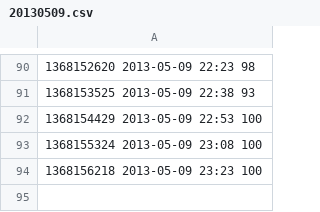
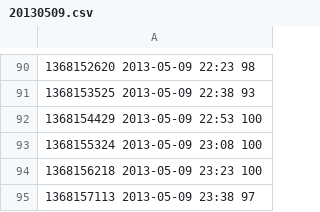
Before and after one commit to realguess/espace, a CSV file: data/20130509.csv, drawn as a sheet; only a part is shown, gaps mark what is left out.

```diff
--- a/data/20130509.csv
+++ b/data/20130509.csv
@@ -94 +94,2 @@
 1368156218 2013-05-09 23:23 100
+1368157113 2013-05-09 23:38 97
```
Also changed, not shown: data/latest.csv, 1 other file.
